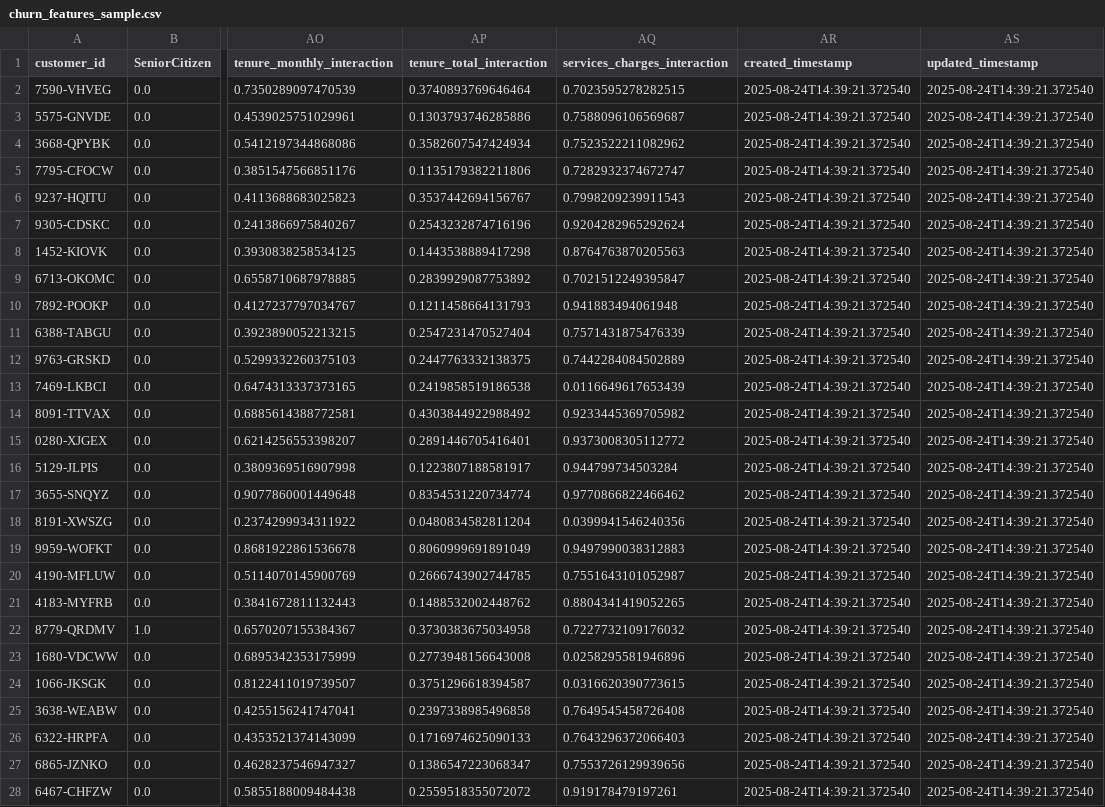
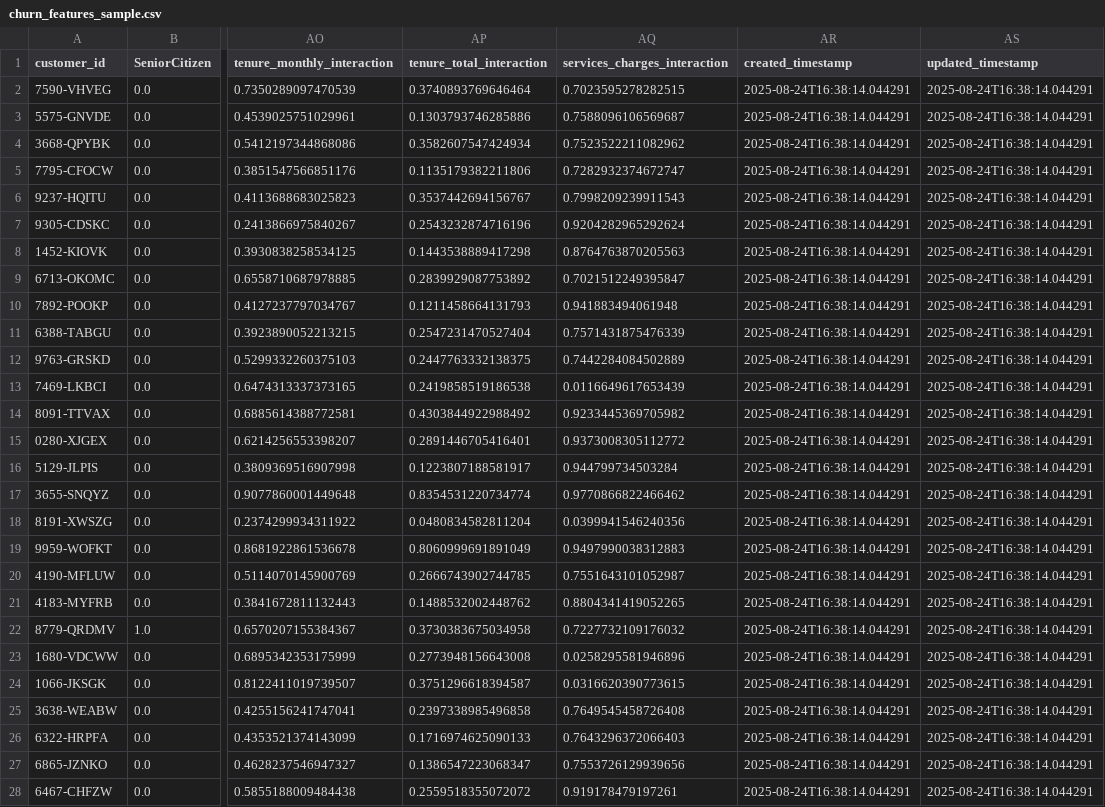
Before and after one commit to anandsuraj/churn-prediction-ml-pipeline, a CSV file: data/feature_store/churn_features_sample.csv, drawn as a sheet; only a part is shown, gaps mark what is left out; the diff covers the shown part only; the diff names each change by its address in the sheet, - before the commit and + after, or states it on an @@ line.

```diff
--- a/data/feature_store/churn_features_sample.csv
+++ b/data/feature_store/churn_features_sample.csv
-AR2:AR28 (created_timestamp): 2025-08-24T14:39:21.372540
+AR2:AR28 (created_timestamp): 2025-08-24T16:38:14.044291
-AS2:AS28 (updated_timestamp): 2025-08-24T14:39:21.372540
+AS2:AS28 (updated_timestamp): 2025-08-24T16:38:14.044291
```
Also changed, not shown: 146 edited cells elsewhere in this file, 8 other files.
